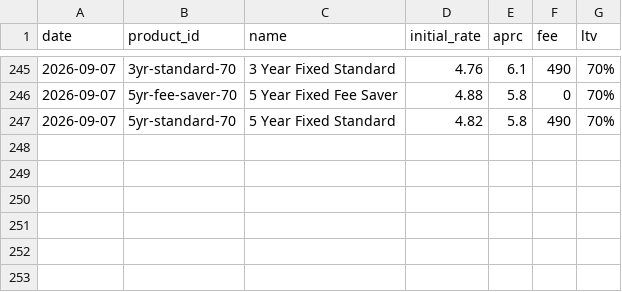
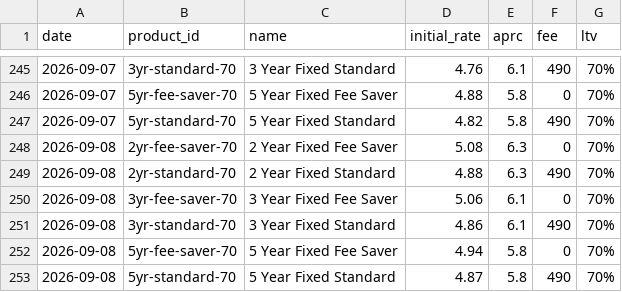
Before and after one commit to odkfn/mortgage-rates, a CSV file: data/rates.csv, drawn as a sheet; only a part is shown, gaps mark what is left out.

```diff
--- a/data/rates.csv
+++ b/data/rates.csv
@@ -247 +247,7 @@ date,product_id,name,initial_rate,aprc,fee,ltv
 2026-09-07,5yr-standard-70,5 Year Fixed Standard,4.82,5.8,490,70%
+2026-09-08,2yr-fee-saver-70,2 Year Fixed Fee Saver,5.08,6.3,0,70%
+2026-09-08,2yr-standard-70,2 Year Fixed Standard,4.88,6.3,490,70%
+2026-09-08,3yr-fee-saver-70,3 Year Fixed Fee Saver,5.06,6.1,0,70%
+2026-09-08,3yr-standard-70,3 Year Fixed Standard,4.86,6.1,490,70%
+2026-09-08,5yr-fee-saver-70,5 Year Fixed Fee Saver,4.94,5.8,0,70%
+2026-09-08,5yr-standard-70,5 Year Fixed Standard,4.87,5.8,490,70%
```
Also changed, not shown: 1 other file.
